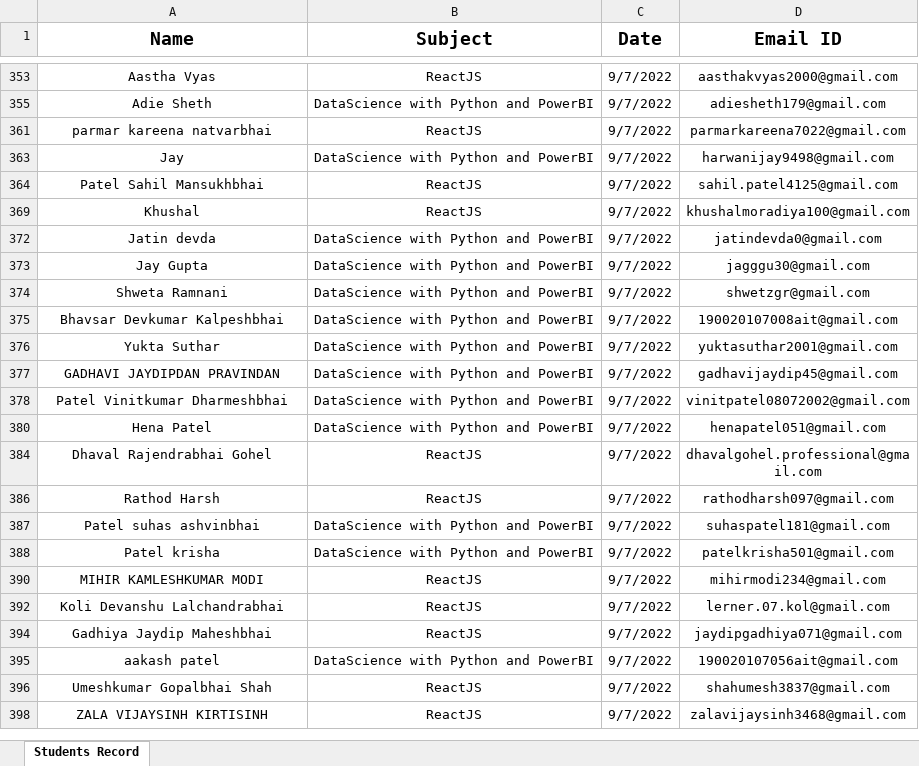
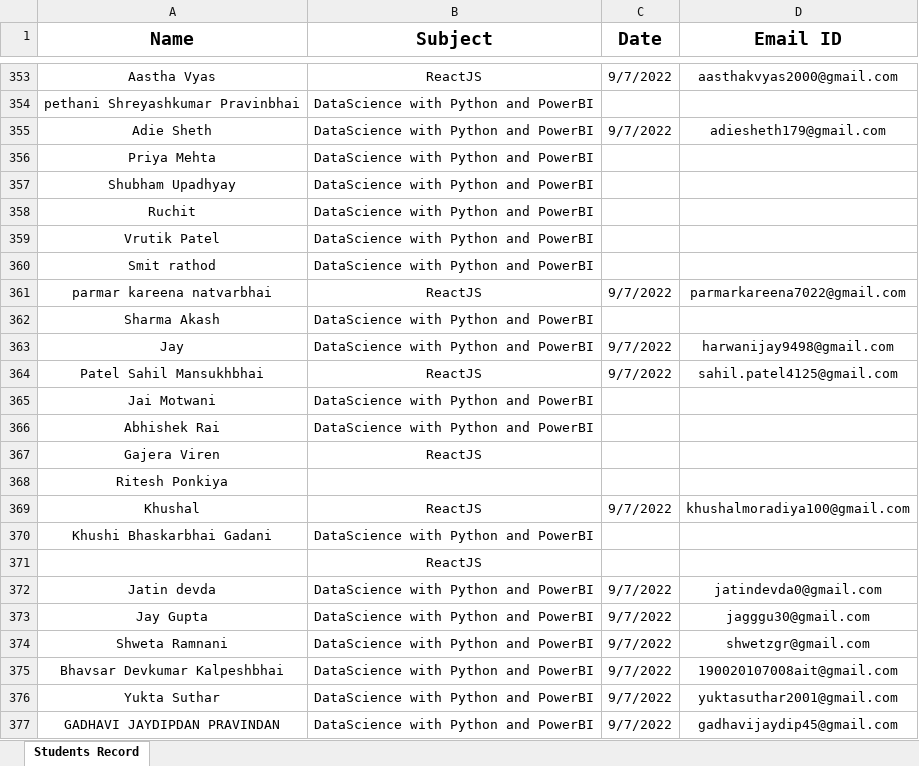
Before and after one commit to vis7/office_task_automation, an Excel workbook: certificate_pdf/data/Students Inquiry file 2022-2023.xlsx, sheet Students Record, drawn as a sheet; only a part is shown, gaps mark what is left out; the shorter side is filled out with more unchanged rows; values as stored, in another font and other column widths than the file's, no borders; charts and pictures not drawn; the diff covers the shown part only; the diff names each change by its address in the sheet, - before the commit and + after, or states it on an @@ line.

Commit message:
certificate_sending_working

```diff
--- a/certificate_pdf/data/Students Inquiry file 2022-2023.xlsx (sheet Students Record)
+++ b/certificate_pdf/data/Students Inquiry file 2022-2023.xlsx (sheet Students Record)
@@ row 354 unhidden: pethani Shreyashkumar Pravinbhai | DataScience with Python and PowerBI @@
@@ row 356 unhidden: Priya Mehta | DataScience with Python and PowerBI @@
@@ row 357 unhidden: Shubham Upadhyay | DataScience with Python and PowerBI @@
@@ row 358 unhidden: Ruchit | DataScience with Python and PowerBI @@
@@ row 359 unhidden: Vrutik Patel | DataScience with Python and PowerBI @@
@@ row 360 unhidden: Smit rathod | DataScience with Python and PowerBI @@
@@ row 362 unhidden: Sharma Akash | DataScience with Python and PowerBI @@
@@ row 365 unhidden: Jai Motwani | DataScience with Python and PowerBI @@
@@ row 366 unhidden: Abhishek Rai | DataScience with Python and PowerBI @@
@@ row 367 unhidden: Gajera Viren | ReactJS @@
@@ row 368 unhidden: Ritesh Ponkiya @@
@@ row 370 unhidden: Khushi Bhaskarbhai Gadani | DataScience with Python and PowerBI @@
@@ row 371 unhidden:  | ReactJS @@
```
Also changed, not shown: 3 added rows and 333 hidden or unhidden rows elsewhere in this sheet, charts or pictures, 2 other files.
